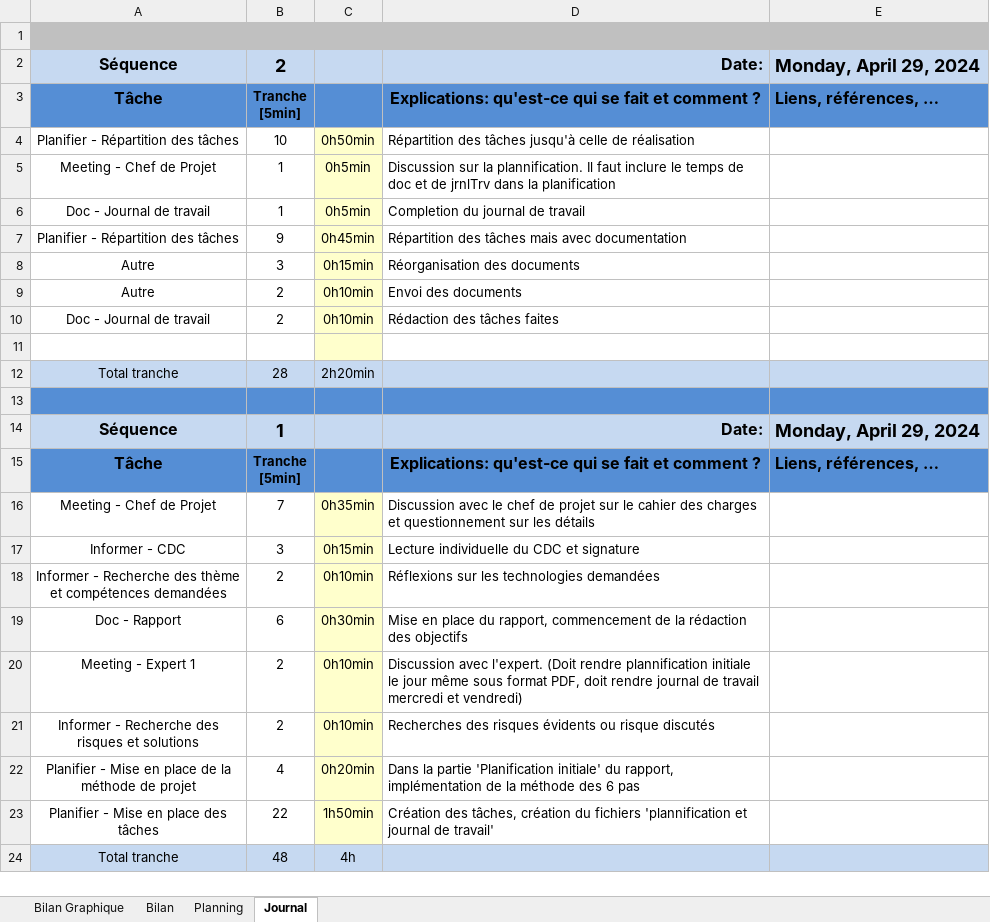
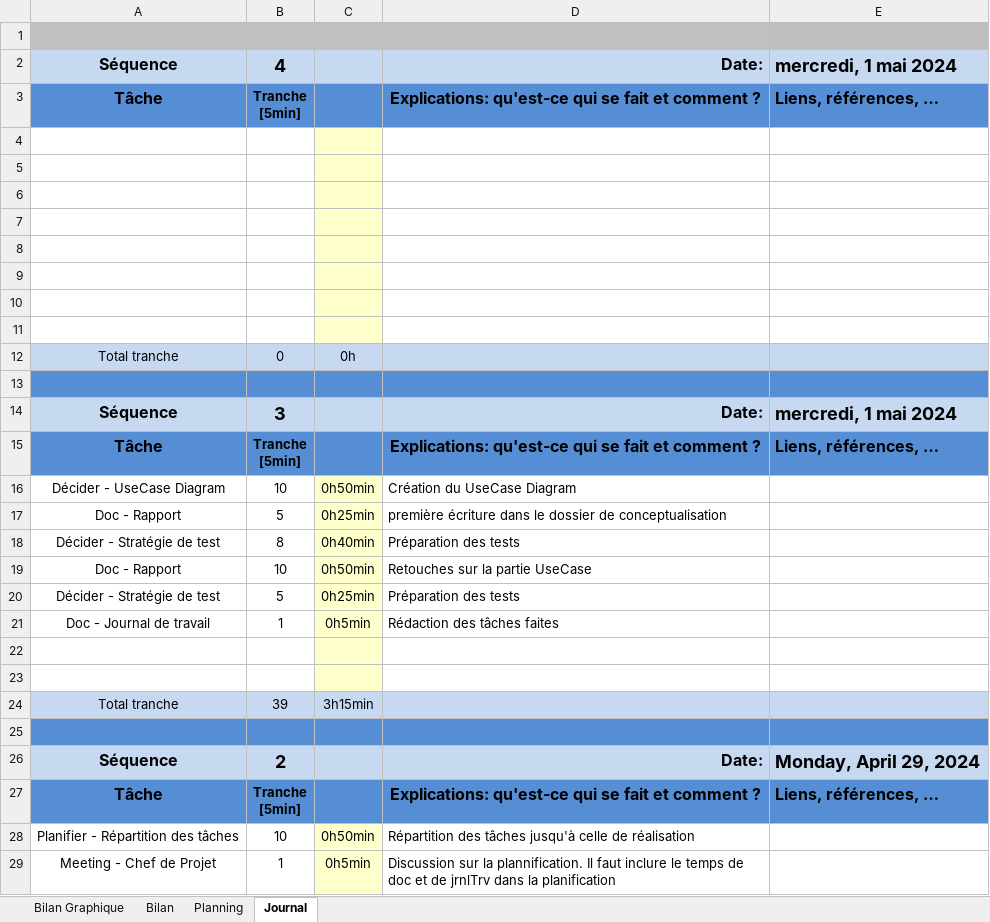
Before and after one commit to AureDeva/TPI-MusicSort, an Excel workbook: 03-Documentation/T-TPI-MusicSort-AurelienDevaud-planification-jnltrav.xlsm, sheet Journal, drawn as a sheet; only a part is shown; the shorter side is filled out with more unchanged rows; values as stored, in another font and other column widths than the file's, no borders; charts and pictures and conditional formats not drawn; 1 other sheet too large or unreadable and not compared; ↵ is a line break in a cell; the diff names each change by its address in the sheet, - before the commit and + after, or states it on an @@ line.

Commit message:
UseCase Diagram et stratégie de test

```diff
--- a/03-Documentation/T-TPI-MusicSort-AurelienDevaud-planification-jnltrav.xlsm (sheet Journal)
+++ b/03-Documentation/T-TPI-MusicSort-AurelienDevaud-planification-jnltrav.xlsm (sheet Journal)
+row 2: Séquence | 4 |  | Date: | mercredi, 1 mai 2024
+row 3: Tâche | Tranche ↵ [5min] |  | Explications: qu'est-ce qui se fait et comment ? | Liens, références, …
+row 4: (empty)
+row 5: (empty)
+row 6: (empty)
+row 7: (empty)
+row 8: (empty)
+row 9: (empty)
+row 10: (empty)
+row 11: (empty)
+row 12: Total tranche | 0 | 0h
+row 13: (empty)
+row 14: Séquence | 3 |  | Date: | mercredi, 1 mai 2024
+row 15: Tâche | Tranche ↵ [5min] |  | Explications: qu'est-ce qui se fait et comment ? | Liens, références, …
+row 16: Décider - UseCase Diagram | 10 | 0h50min | Création du UseCase Diagram
+row 17: Doc - Rapport | 5 | 0h25min | première écriture dans le dossier de conceptualisation
+row 18: Décider - Stratégie de test | 8 | 0h40min | Préparation des tests
+row 19: Doc - Rapport | 10 | 0h50min | Retouches sur la partie UseCase
+row 20: Décider - Stratégie de test | 5 | 0h25min | Préparation des tests
+row 21: Doc - Journal de travail | 1 | 0h5min | Rédaction des tâches faites
+row 22: (empty)
+row 23: (empty)
+row 24: Total tranche | 39 | 3h15min
+row 25: (empty)
```
Also changed, not shown: sheet Bilan Graphique, charts or pictures, 10 other files.
